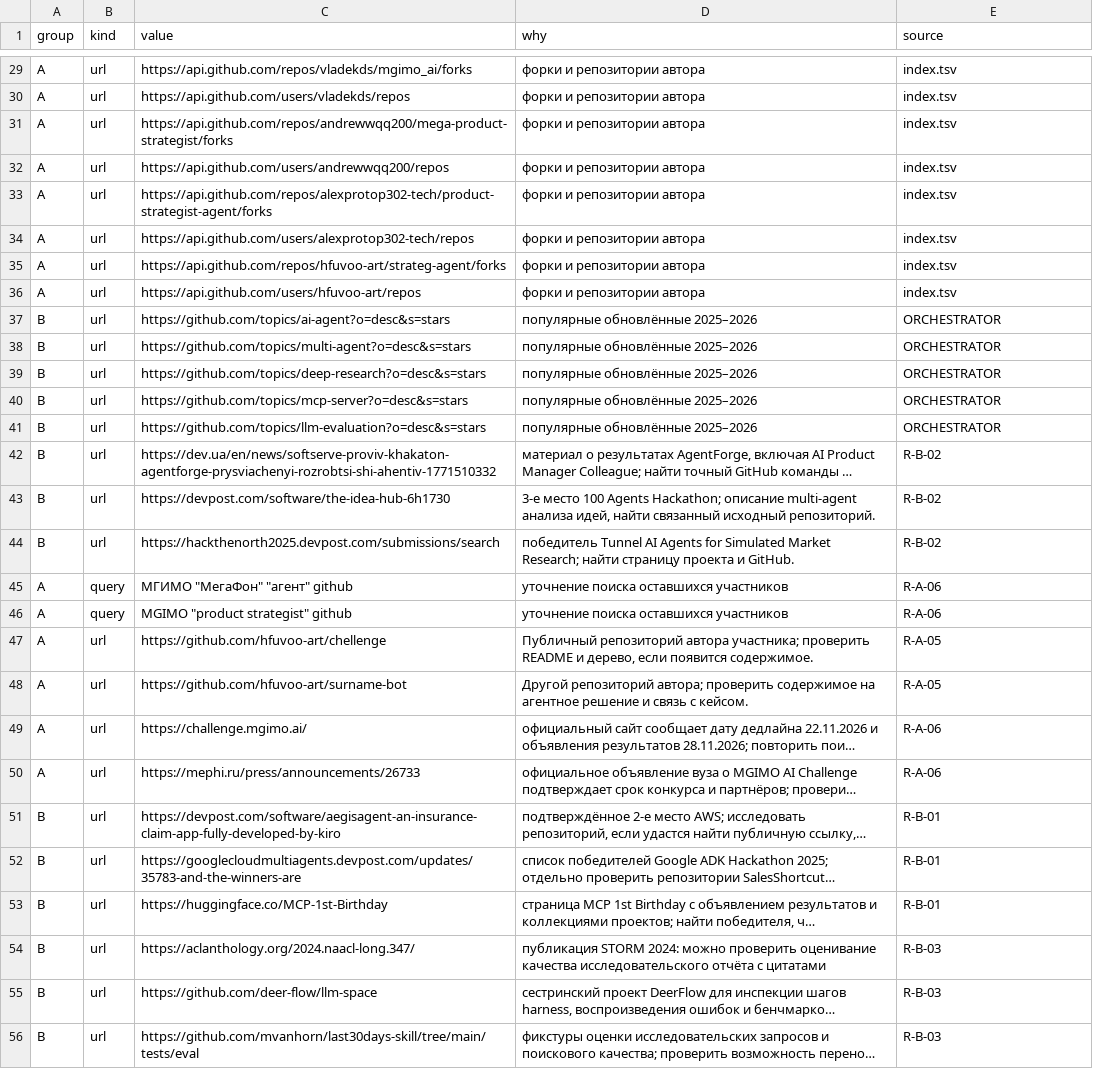
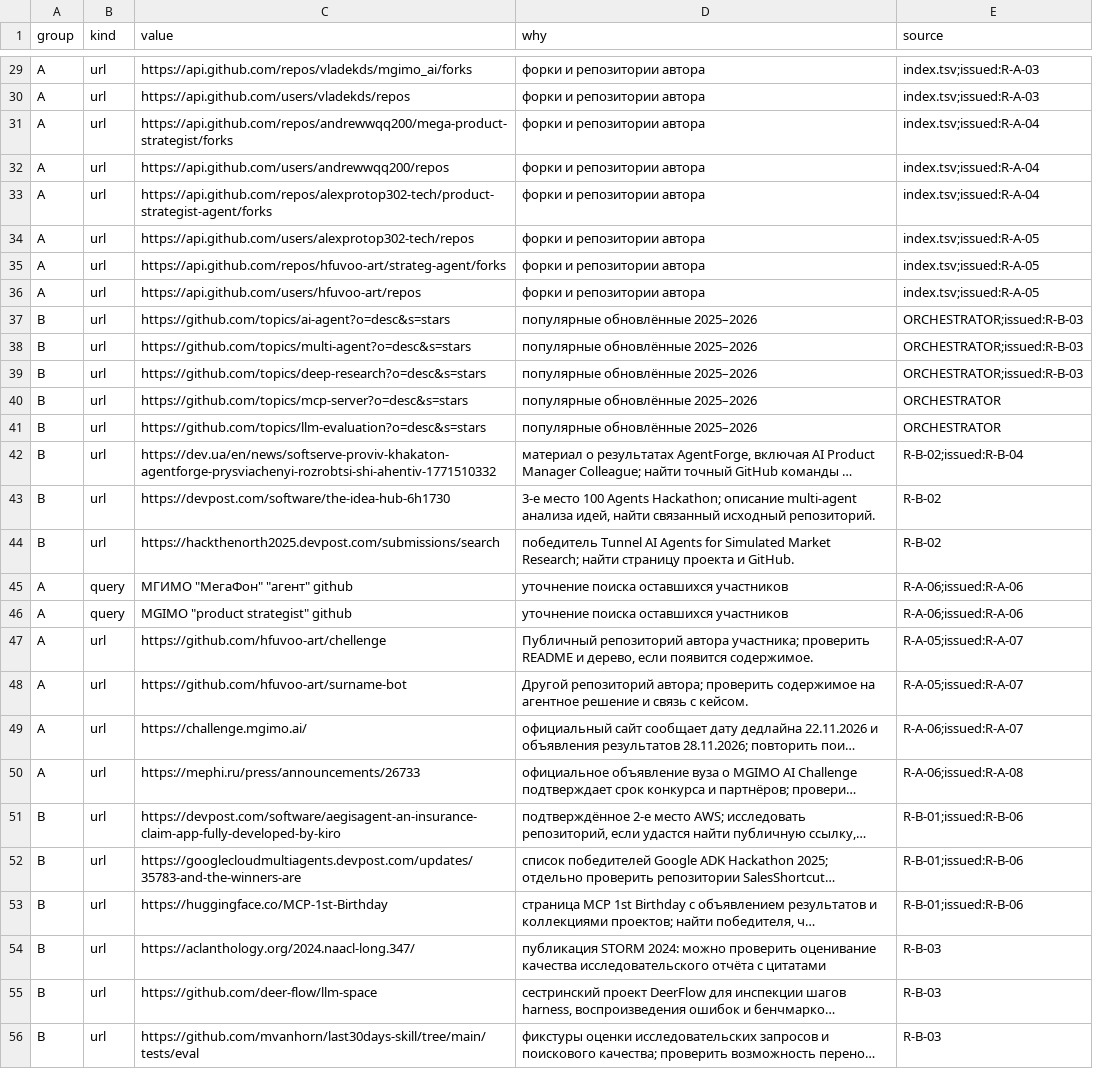
Before and after one commit to Shalioner/mgimo-hackathon, a TSV file: docs/night/research/queue.tsv, drawn as a sheet; only a part is shown, gaps mark what is left out; long unchanged cells end in …; the diff covers the shown part only; the diff names each change by its address in the sheet, - before the commit and + after, or states it on an @@ line.

```diff
--- a/docs/night/research/queue.tsv
+++ b/docs/night/research/queue.tsv
-E29:E30 (source): index.tsv
+E29:E30 (source): index.tsv;issued:R-A-03
-E31:E33 (source): index.tsv
+E31:E33 (source): index.tsv;issued:R-A-04
-E34:E36 (source): index.tsv
+E34:E36 (source): index.tsv;issued:R-A-05
-E37:E39 (source): ORCHESTRATOR
+E37:E39 (source): ORCHESTRATOR;issued:R-B-03
-E42 (source): R-B-02
+E42 (source): R-B-02;issued:R-B-04
-E45:E46 (source): R-A-06
+E45:E46 (source): R-A-06;issued:R-A-06
-E47:E48 (source): R-A-05
+E47:E48 (source): R-A-05;issued:R-A-07
-E49 (source): R-A-06
+E49 (source): R-A-06;issued:R-A-07
-E50 (source): R-A-06
+E50 (source): R-A-06;issued:R-A-08
-E51:E53 (source): R-B-01
+E51:E53 (source): R-B-01;issued:R-B-06
```
Also changed, not shown: 10 added rows and 27 edited cells elsewhere in this file, 1 other file.
